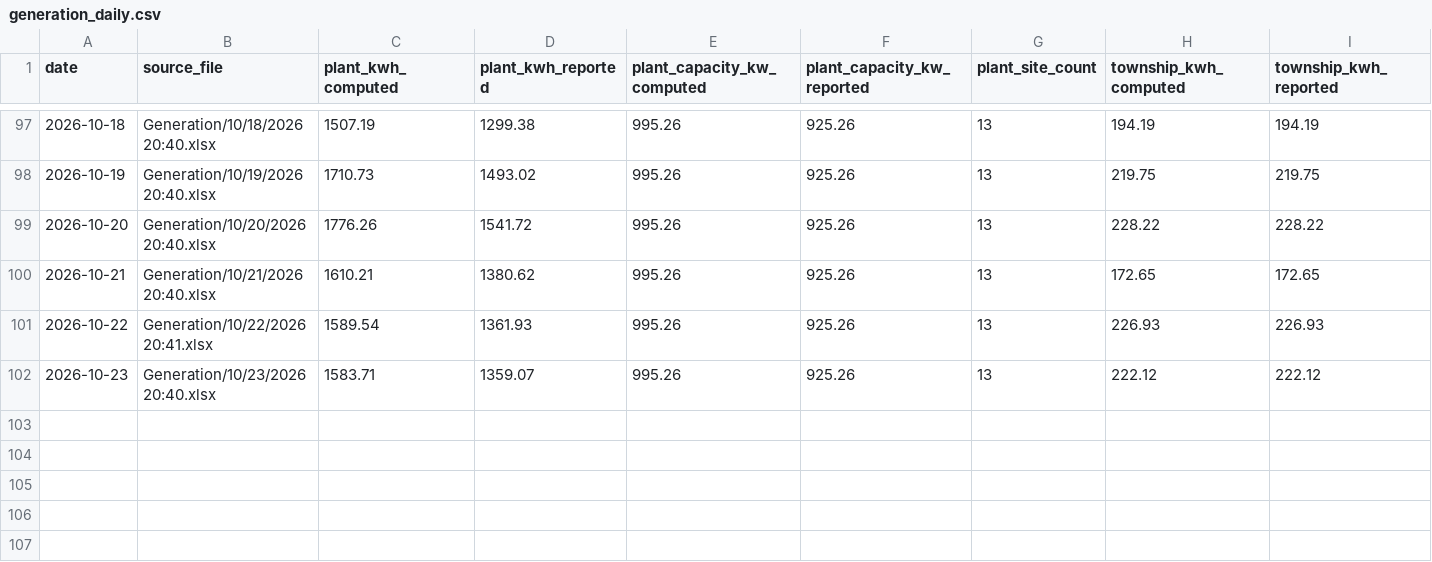
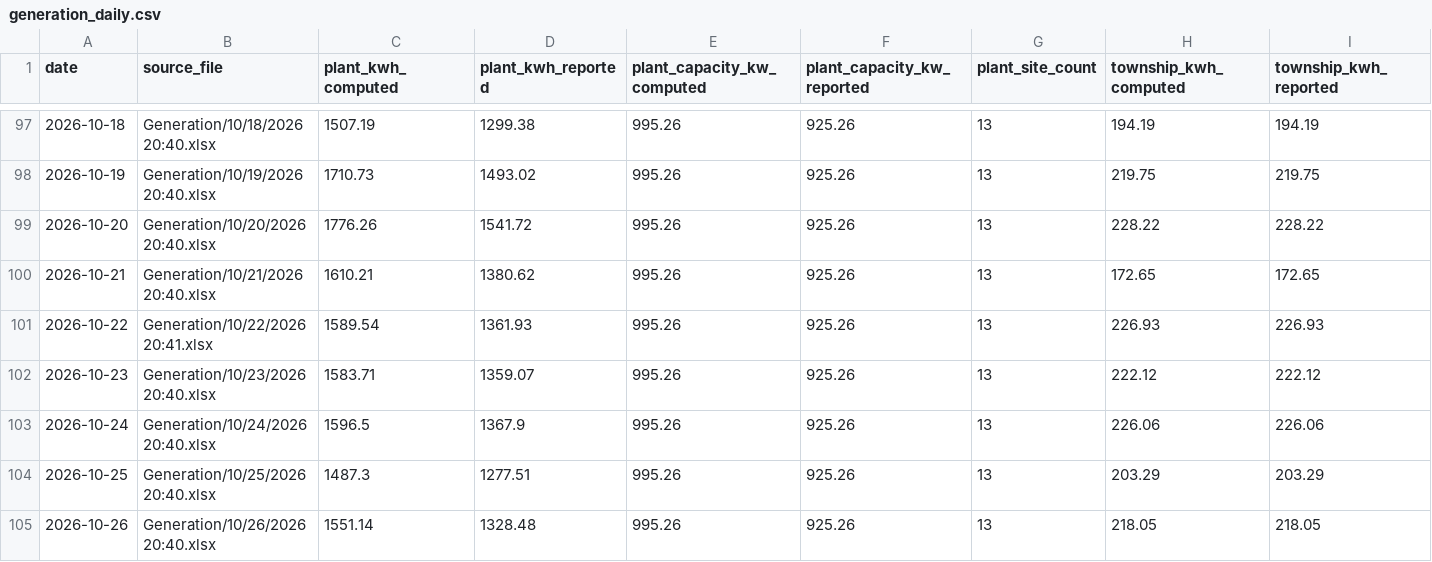
Before and after one commit to Sahil2911/Inverter, a CSV file: data/processed/generation_daily.csv, drawn as a sheet; only a part is shown, gaps mark what is left out; rows hold the shown columns only; the diff names each change by its address in the sheet, - before the commit and + after, or states it on an @@ line.

```diff
--- a/data/processed/generation_daily.csv
+++ b/data/processed/generation_daily.csv
+row 103: 2026-10-24 | Generation/10/24/2026 20:40.xlsx | 1596.5 | 1367.9 | 995.26 | 925.26 | 13 | 226.06 | 226.06
+row 104: 2026-10-25 | Generation/10/25/2026 20:40.xlsx | 1487.3 | 1277.51 | 995.26 | 925.26 | 13 | 203.29 | 203.29
+row 105: 2026-10-26 | Generation/10/26/2026 20:40.xlsx | 1551.14 | 1328.48 | 995.26 | 925.26 | 13 | 218.05 | 218.05
```
Also changed, not shown: data/processed/generation_sites.csv, data/processed/irradiance_kalol.csv, 1 other file.
